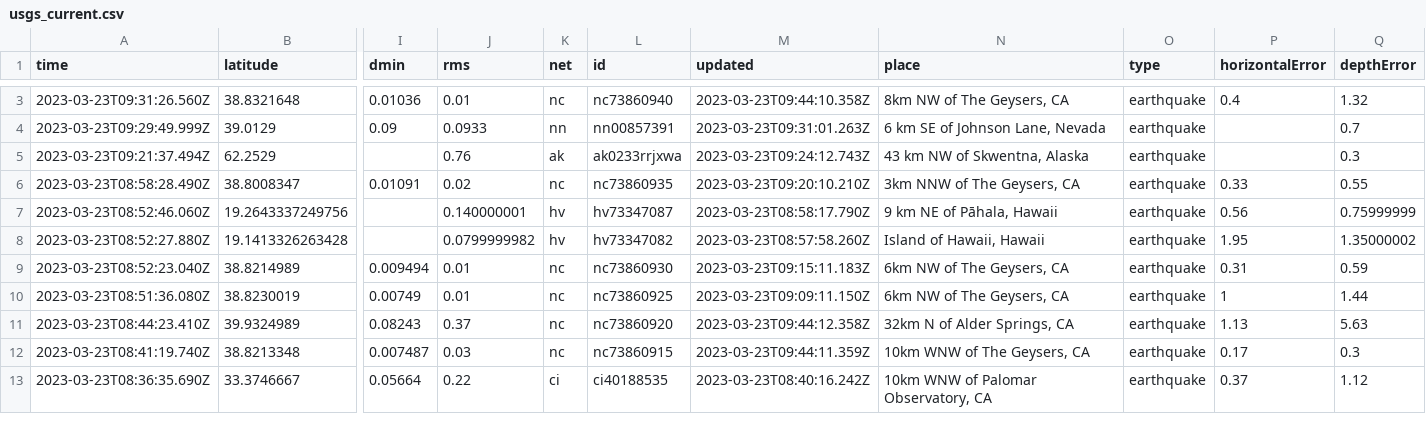
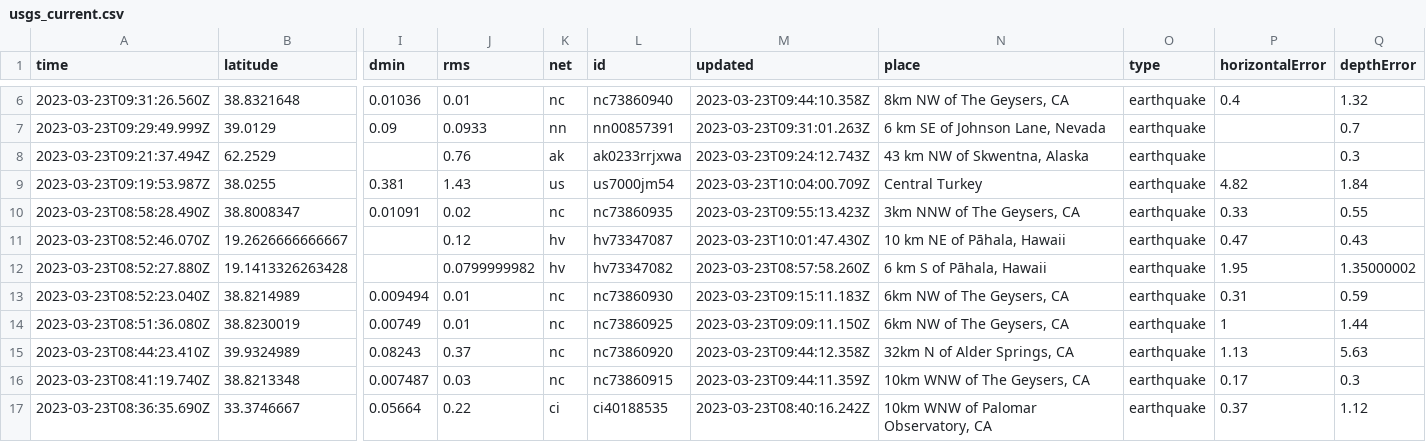
Before and after one commit to rthomasgannett/data-reporter-robot, a CSV file: usgs_current.csv, drawn as a sheet; only a part is shown, gaps mark what is left out; removed rows and columns are numbered as before the commit, all else as after; rows hold the shown columns only; the diff covers the shown part only; the diff names each change by its address in the sheet, - before the commit and + after, or states it on an @@ line.

```diff
--- a/usgs_current.csv
+++ b/usgs_current.csv
+row 9: 2023-03-23T09:19:53.987Z | 38.0255 | 0.381 | 1.43 | us | us7000jm54 | 2023-03-23T10:04:00.709Z | Central Turkey | earthquake | 4.82 | 1.84
-M10 (updated): 2023-03-23T09:20:10.210Z
+M10 (updated): 2023-03-23T09:55:13.423Z
-row 7: 2023-03-23T08:52:46.060Z | 19.2643337249756 |  | 0.140000001 | hv | hv73347087 | 2023-03-23T08:58:17.790Z | 9 km NE of Pāhala, Hawaii | earthquake | 0.56 | 0.75999999
+row 11: 2023-03-23T08:52:46.070Z | 19.2626666666667 |  | 0.12 | hv | hv73347087 | 2023-03-23T10:01:47.430Z | 10 km NE of Pāhala, Hawaii | earthquake | 0.47 | 0.43
-N12 (place): Island of Hawaii, Hawaii
+N12 (place): 6 km S of Pāhala, Hawaii
```
Also changed, not shown: 3 added rows, 1 removed row and 33 edited cells elsewhere in this file.
